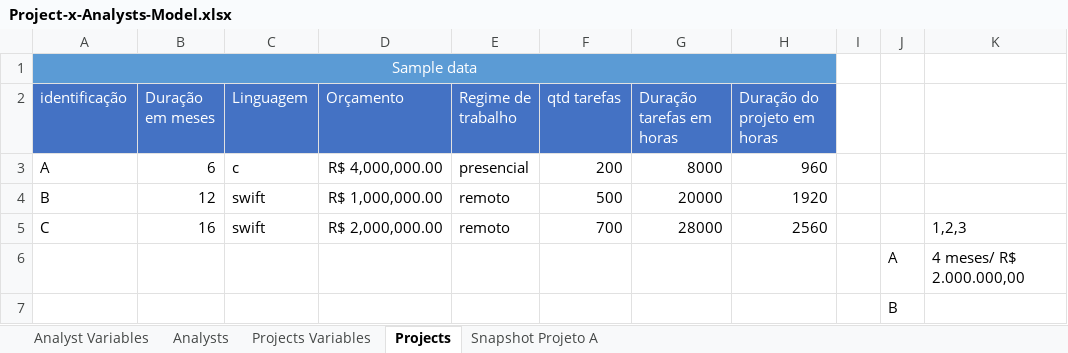
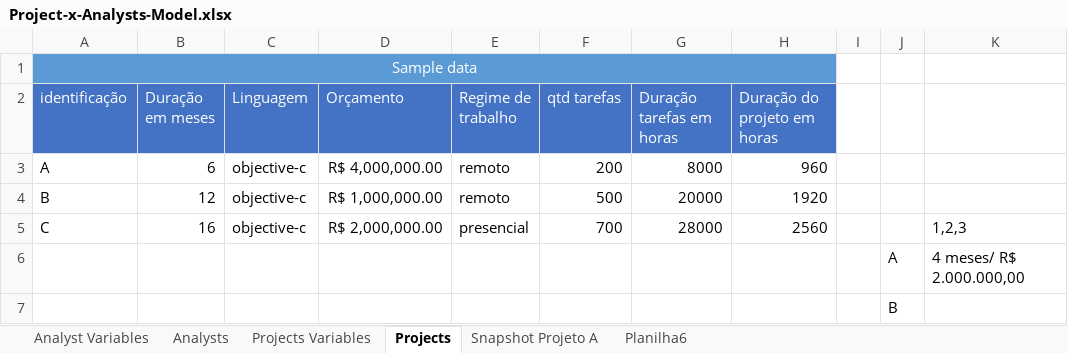
Before and after one commit to leonardorock/projects-x-analysts, an Excel workbook: Sheets/Project-x-Analysts-Model.xlsx, sheet Projects, drawn as a sheet; only a part is shown; values as stored, in another font and other column widths than the file's, no borders; the diff names each change by its address in the sheet, - before the commit and + after, or states it on an @@ line.

```diff
--- a/Sheets/Project-x-Analysts-Model.xlsx (sheet Projects)
+++ b/Sheets/Project-x-Analysts-Model.xlsx (sheet Projects)
+sheet tab: Planilha6
-C3 (Linguagem): c
+C3 (Linguagem): objective-c
-E3 (Regime de trabalho): presencial
+E3 (Regime de trabalho): remoto
-C4:C5 (Linguagem): swift
+C4:C5 (Linguagem): objective-c
-E5 (Regime de trabalho): remoto
+E5 (Regime de trabalho): presencial
```
Also changed, not shown: sheet Analysts.
